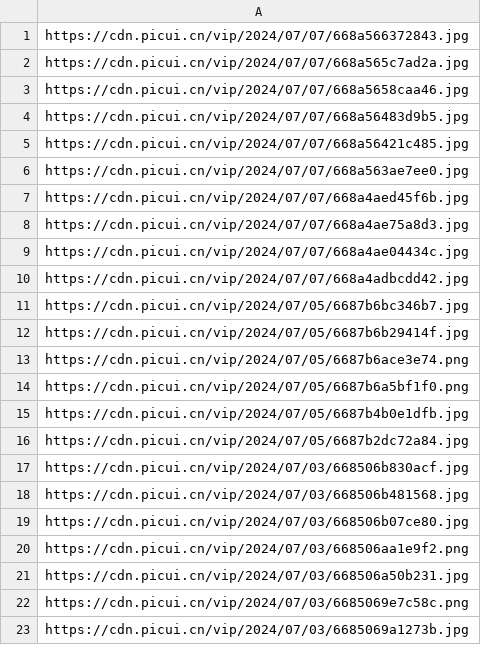
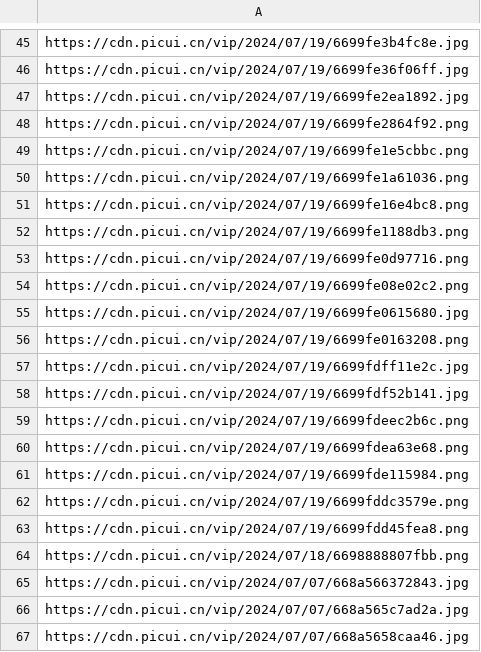
Before and after one commit to TaoChenyue/random_image_api, a CSV file: resource/images/blog/v.csv, drawn as a sheet; only a part is shown, gaps mark what is left out; the shorter side is filled out with more unchanged rows; the diff covers the shown part only; the diff names each change by its address in the sheet, - before the commit and + after, or states it on an @@ line.

Commit message:
update images

```diff
--- a/resource/images/blog/v.csv
+++ b/resource/images/blog/v.csv
+row 45: https://cdn.picui.cn/vip/2024/07/19/6699fe3b4fc8e.jpg
+row 46: https://cdn.picui.cn/vip/2024/07/19/6699fe36f06ff.jpg
+row 47: https://cdn.picui.cn/vip/2024/07/19/6699fe2ea1892.jpg
+row 48: https://cdn.picui.cn/vip/2024/07/19/6699fe2864f92.png
+row 49: https://cdn.picui.cn/vip/2024/07/19/6699fe1e5cbbc.png
+row 50: https://cdn.picui.cn/vip/2024/07/19/6699fe1a61036.png
+row 51: https://cdn.picui.cn/vip/2024/07/19/6699fe16e4bc8.png
+row 52: https://cdn.picui.cn/vip/2024/07/19/6699fe1188db3.png
+row 53: https://cdn.picui.cn/vip/2024/07/19/6699fe0d97716.png
+row 54: https://cdn.picui.cn/vip/2024/07/19/6699fe08e02c2.png
+row 55: https://cdn.picui.cn/vip/2024/07/19/6699fe0615680.jpg
+row 56: https://cdn.picui.cn/vip/2024/07/19/6699fe0163208.png
+row 57: https://cdn.picui.cn/vip/2024/07/19/6699fdff11e2c.jpg
+row 58: https://cdn.picui.cn/vip/2024/07/19/6699fdf52b141.jpg
+row 59: https://cdn.picui.cn/vip/2024/07/19/6699fdeec2b6c.png
+row 60: https://cdn.picui.cn/vip/2024/07/19/6699fdea63e68.png
+row 61: https://cdn.picui.cn/vip/2024/07/19/6699fde115984.png
+row 62: https://cdn.picui.cn/vip/2024/07/19/6699fddc3579e.png
+row 63: https://cdn.picui.cn/vip/2024/07/19/6699fdd45fea8.png
+row 64: https://cdn.picui.cn/vip/2024/07/18/6698888807fbb.png
```
Also changed, not shown: 44 added rows elsewhere in this file, resource/images/blog/h.csv, resource/images/blog/s.csv.
